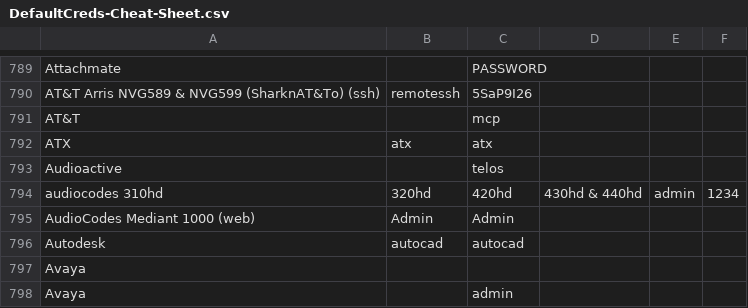
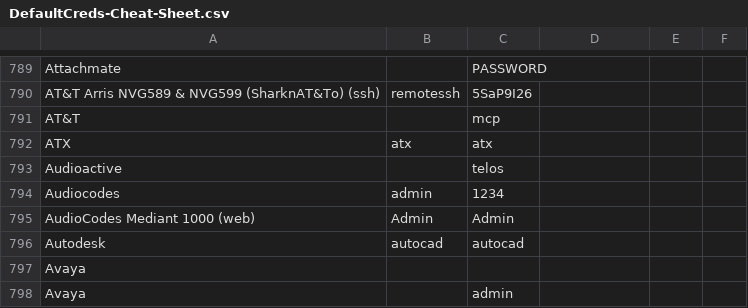
Before and after one commit to anotheronemoretime/DefaultCreds-cheat-sheet, a CSV file: DefaultCreds-Cheat-Sheet.csv, drawn as a sheet; only a part is shown, gaps mark what is left out.

Commit message:
Update DefaultCreds-Cheat-Sheet.csv

```diff
--- a/DefaultCreds-Cheat-Sheet.csv
+++ b/DefaultCreds-Cheat-Sheet.csv
@@ -793,3 +793,3 @@ ATX,atx,atx
 Audioactive,,telos
-audiocodes 310hd, 320hd, 420hd, 430hd & 440hd,admin,1234
+Audiocodes,admin,1234
 AudioCodes Mediant 1000 (web),Admin,Admin
```
